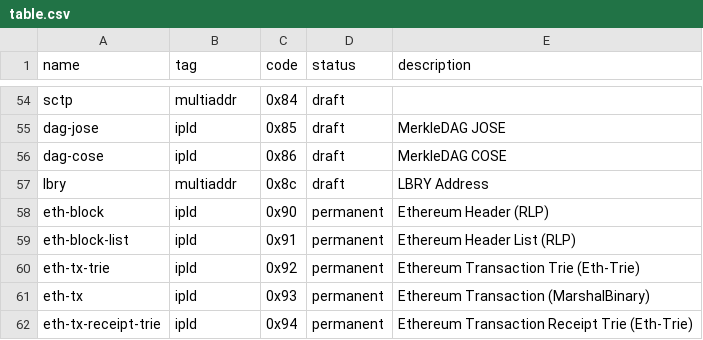
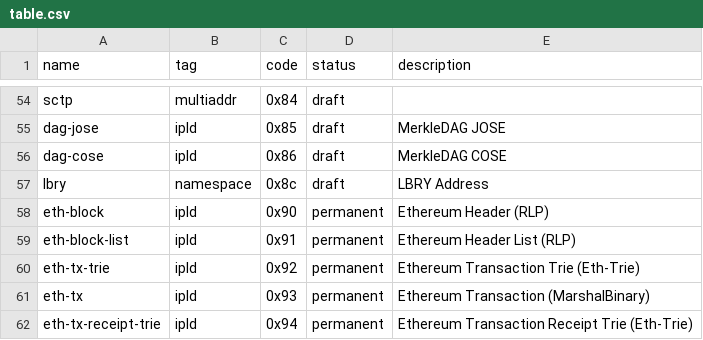
Before and after one commit to multiformats/multicodec, a CSV file: table.csv, drawn as a sheet; only a part is shown, gaps mark what is left out.

Commit message:
Change LBRY tag from multiaddr to namespace

```diff
--- a/table.csv
+++ b/table.csv
@@ -56,3 +56,3 @@ dag-jose,                       ipld,           0x85,           draft,      Merk
 dag-cose,                       ipld,           0x86,           draft,      MerkleDAG COSE
-lbry,                           multiaddr,      0x8c,           draft,      LBRY Address
+lbry,                           namespace,      0x8c,           draft,      LBRY Address
 eth-block,                      ipld,           0x90,           permanent,  Ethereum Header (RLP)
```
